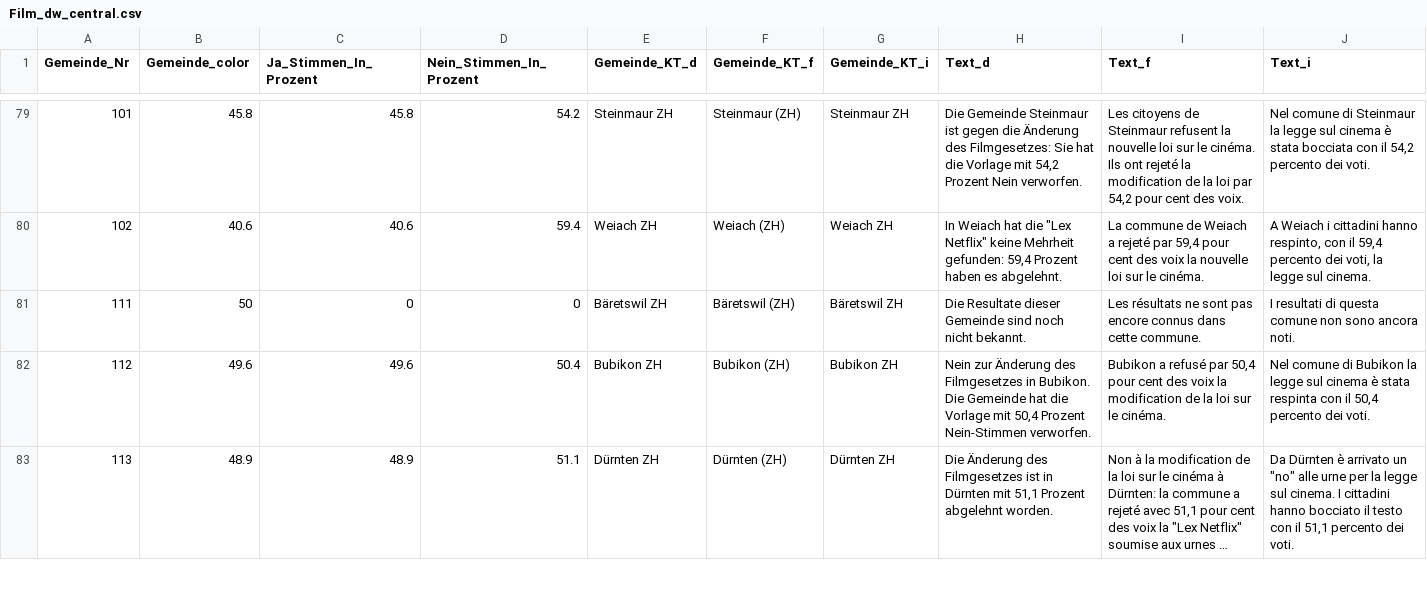
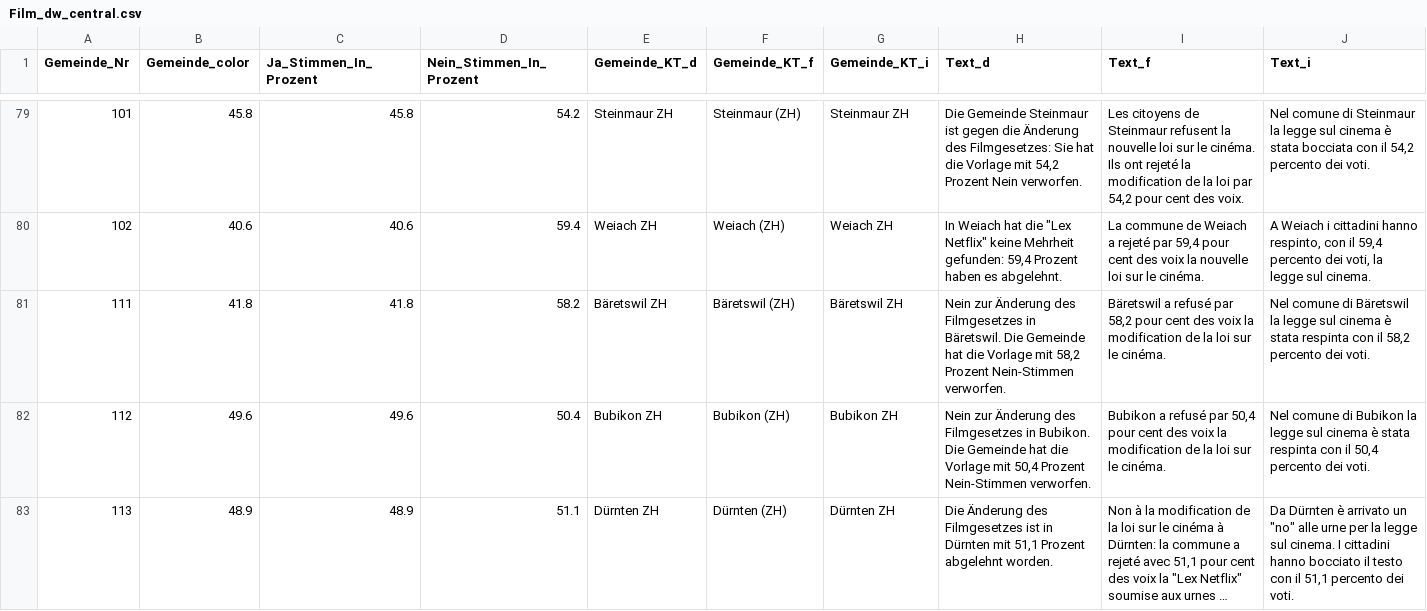
Before and after one commit to awp-finanznachrichten/lena_mai2022, a CSV file: Output/Film_dw_central.csv, drawn as a sheet; only a part is shown, gaps mark what is left out; long unchanged cells end in …; the diff covers the shown part only.

```diff
--- a/Output/Film_dw_central.csv
+++ b/Output/Film_dw_central.csv
@@ -80,3 +80,3 @@
 102,40.6,40.6,59.4,"Weiach ZH","Weiach (ZH)","Weiach ZH","In Weiach hat die ""Lex Netflix"" keine Mehrheit gefunden: 59,4 Prozent haben es abgelehnt.","La commune de Weiach a rejeté par 59,4 pour cent des voix la nouvelle loi sur le cinéma.","A Weiach i cittadini hanno respinto, con il 59,4 percento dei voti, la legge sul cinema."
-111,50,0,0,"Bäretswil ZH","Bäretswil (ZH)","Bäretswil ZH","Die Resultate dieser Gemeinde sind noch nicht bekannt.","Les résultats ne sont pas encore connus dans cette commune.","I resultati di questa comune non sono ancora noti."
+111,41.8,41.8,58.2,"Bäretswil ZH","Bäretswil (ZH)","Bäretswil ZH","Nein zur Änderung des Filmgesetzes in Bäretswil. Die Gemeinde hat die Vorlage mit 58,2 Prozent Nein-Stimmen verworfen.","Bäretswil a refusé par 58,2 pour cent des voix la modification de la loi sur le cinéma.","Nel comune di Bäretswil la legge sul cinema è stata respinta con il 58,2 percento dei voti."
 112,49.6,49.6,50.4,"Bubikon ZH","Bubikon (ZH)","Bubikon ZH","Nein zur Änderung des Filmgesetzes in Bubikon. Die Gemeinde hat die Vorlage mit 50,4 Prozent Nein-Stimmen verworfen.","Bubikon a refusé par 50,4 pour cent des voix la modification de la loi sur le cinéma.","Nel comune di Bubikon la legge sul cinema è stata respinta con il 50,4 percento dei voti."
```
Also changed, not shown: 6 edited cells elsewhere in this file, Output/Film_dw_radiotop.csv, Output/Frontex_dw_central.csv, 19 other files.
